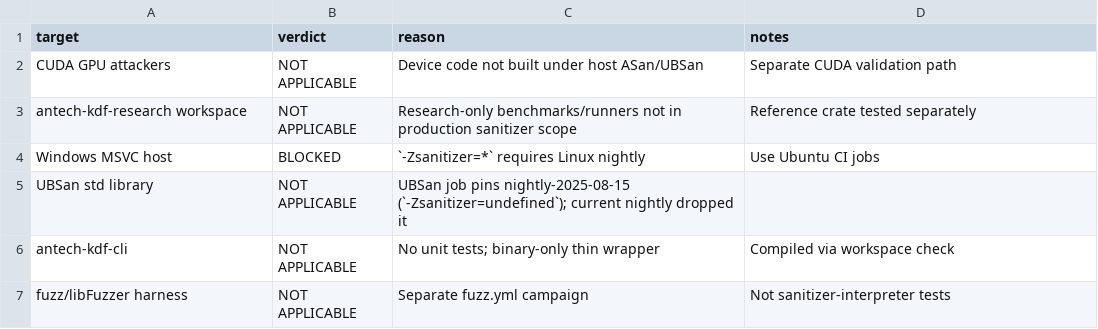
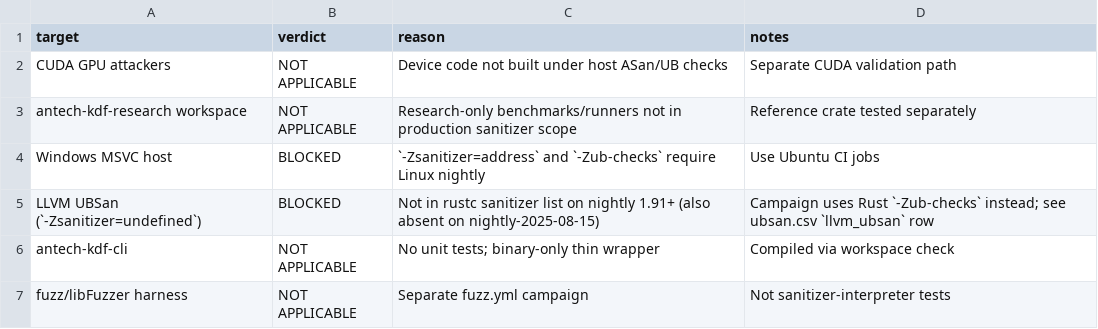
Before and after one commit to udinmoInc/antech-kdf, a CSV file: research/results/sanitizers/skipped.csv, drawn as a sheet.

```diff
--- a/research/results/sanitizers/skipped.csv
+++ b/research/results/sanitizers/skipped.csv
@@ -1,6 +1,6 @@
 target,verdict,reason,notes
-CUDA GPU attackers,NOT APPLICABLE,Device code not built under host ASan/UBSan,Separate CUDA validation path
+CUDA GPU attackers,NOT APPLICABLE,Device code not built under host ASan/UB checks,Separate CUDA validation path
 antech-kdf-research workspace,NOT APPLICABLE,Research-only benchmarks/runners not in production sanitizer scope,Reference crate tested separately
-Windows MSVC host,BLOCKED,`-Zsanitizer=*` requires Linux nightly,Use Ubuntu CI jobs
-UBSan std library,NOT APPLICABLE,UBSan job pins nightly-2025-08-15 (`-Zsanitizer=undefined`); current nightly dropped it
+Windows MSVC host,BLOCKED,`-Zsanitizer=address` and `-Zub-checks` require Linux nightly,Use Ubuntu CI jobs
+LLVM UBSan (`-Zsanitizer=undefined`),BLOCKED,Not in rustc sanitizer list on nightly 1.91+ (also absent on nightly-2025-08-15),Campaign uses Rust `-Zub-checks` instead; see ubsan.csv `llvm_ubsan` row
 antech-kdf-cli,NOT APPLICABLE,No unit tests; binary-only thin wrapper,Compiled via workspace check
```
Also changed, not shown: 6 other files.
